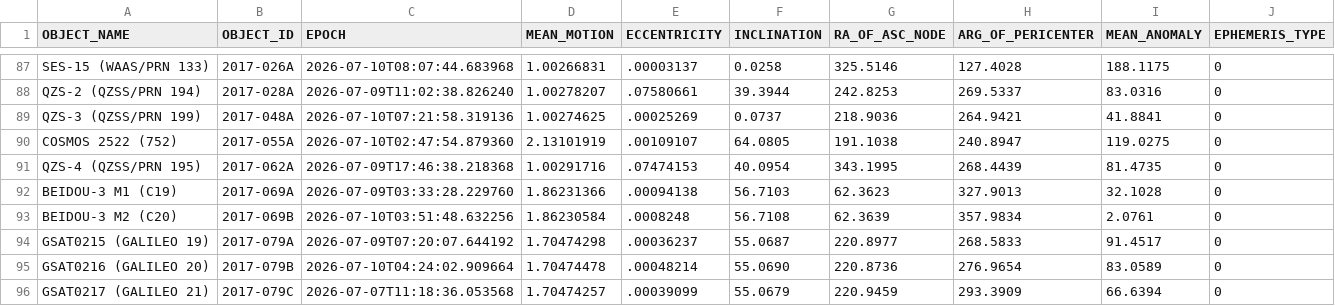
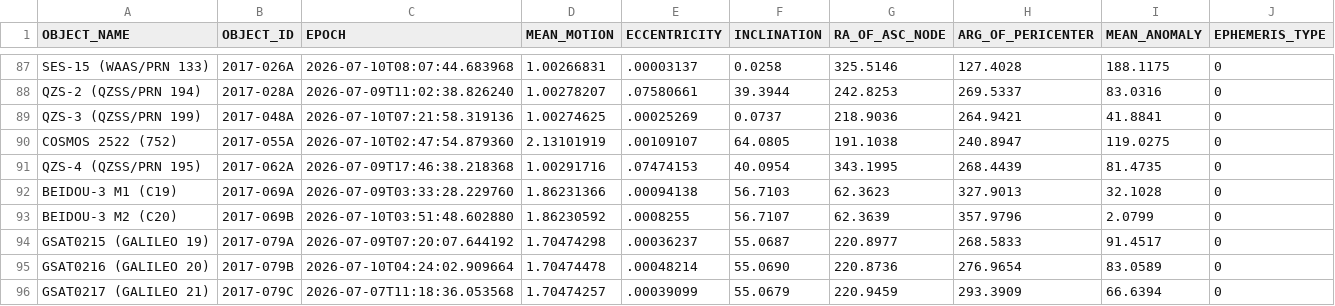
Before and after one commit to 20250721/tle.for.look4sat, a CSV file: data/GNSS.csv, drawn as a sheet; only a part is shown, gaps mark what is left out; the diff covers the shown part only; the diff names each change by its address in the sheet, - before the commit and + after, or states it on an @@ line.

```diff
--- a/data/GNSS.csv
+++ b/data/GNSS.csv
-C93 (EPOCH): 2026-07-10T03:51:48.632256
+C93 (EPOCH): 2026-07-10T03:51:48.602880
-D93 (MEAN_MOTION): 1.86230584
+D93 (MEAN_MOTION): 1.86230592
-E93 (ECCENTRICITY): .0008248
+E93 (ECCENTRICITY): .0008255
-F93 (INCLINATION): 56.7108
+F93 (INCLINATION): 56.7107
-H93 (ARG_OF_PERICENTER): 357.9834
+H93 (ARG_OF_PERICENTER): 357.9796
-I93 (MEAN_ANOMALY): 2.0761
+I93 (MEAN_ANOMALY): 2.0799
```
Also changed, not shown: 35 edited cells elsewhere in this file, data/Geostationary.csv, data/New.csv, 4 other files.
